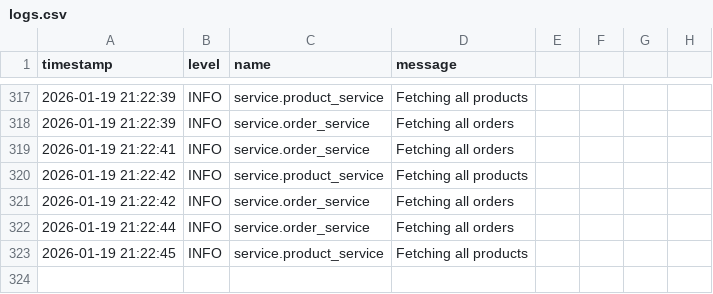
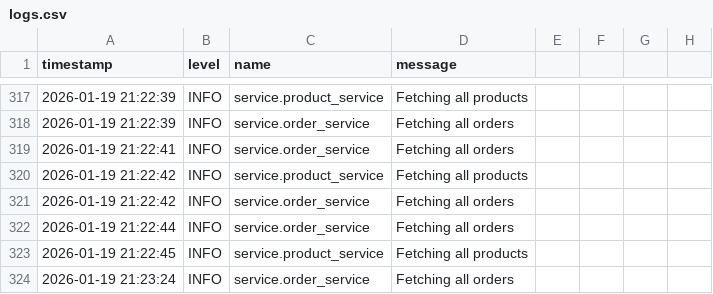
Before and after one commit to acapodanno/inventory_management, a CSV file: dummy_data/logs.csv, drawn as a sheet; only a part is shown, gaps mark what is left out.

```diff
--- a/dummy_data/logs.csv
+++ b/dummy_data/logs.csv
@@ -323 +323,2 @@ timestamp,level,name,message
 2026-01-19 21:22:45,INFO,service.product_service,Fetching all products
+2026-01-19 21:23:24,INFO,service.order_service,Fetching all orders
```
Also changed, not shown: 1 other file.
